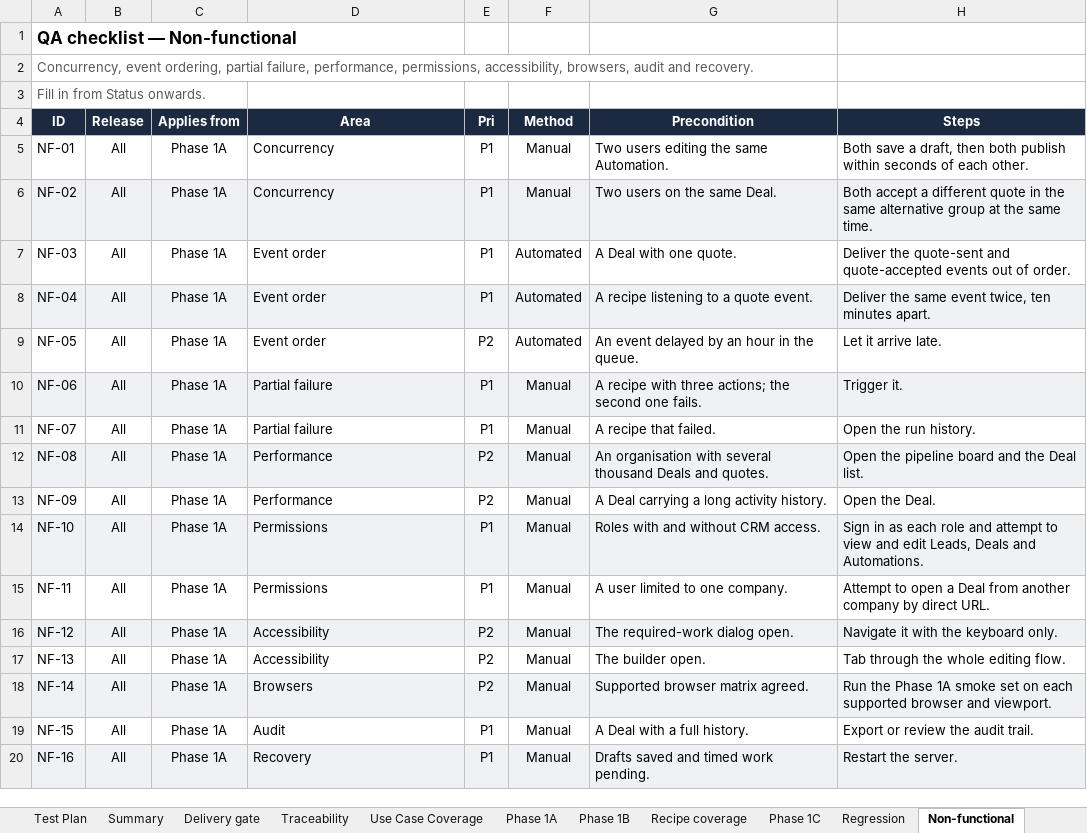
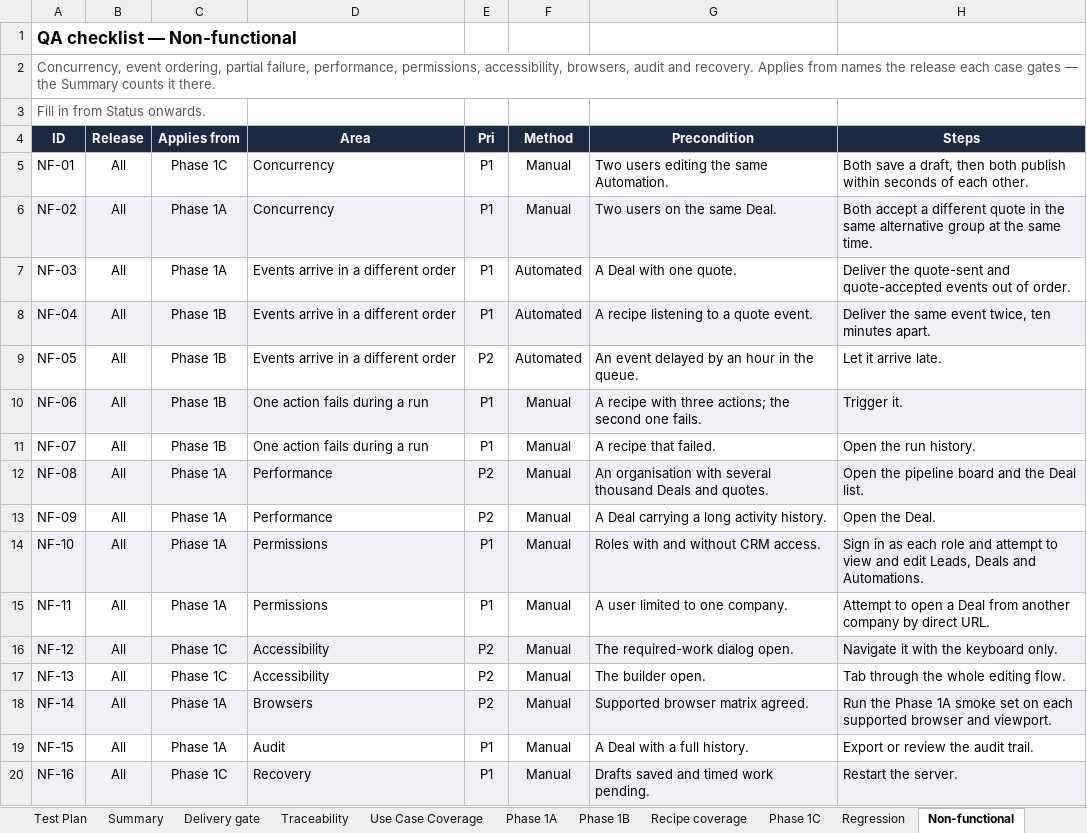
Before and after one commit to candycccc/CRM-automation, an Excel workbook: docs/WeQuote-CRM-Phase-1-QA-Checklist.xlsx, sheet Non-functional, drawn as a sheet; only a part is shown; values as stored, in another font and other column widths than the file's, no borders; conditional formats not drawn; the diff names each change by its address in the sheet, - before the commit and + after, or states it on an @@ line.

```diff
--- a/docs/WeQuote-CRM-Phase-1-QA-Checklist.xlsx (sheet Non-functional)
+++ b/docs/WeQuote-CRM-Phase-1-QA-Checklist.xlsx (sheet Non-functional)
-A2 (ID): …and recovery.
+A2 (ID): …and recovery. Applies from names the release each case gates — the Summary counts it there.
-C5 (Applies from): Phase 1A
+C5 (Applies from): Phase 1C
-D7:D9 (Area): Event order
+D7:D9 (Area): Events arrive in a different order
-C8:C11 (Applies from): Phase 1A
+C8:C11 (Applies from): Phase 1B
-D10:D11 (Area): Partial failure
+D10:D11 (Area): One action fails during a run
-C16:C17 (Applies from): Phase 1A
+C16:C17 (Applies from): Phase 1C
-C20 (Applies from): Phase 1A
+C20 (Applies from): Phase 1C
```
Also changed, not shown: sheet Phase 1A, sheet Use Case Coverage, sheet Delivery gate, sheet Phase 1C, sheet Summary, sheet Traceability, 2 more sheets, 10 other files.
